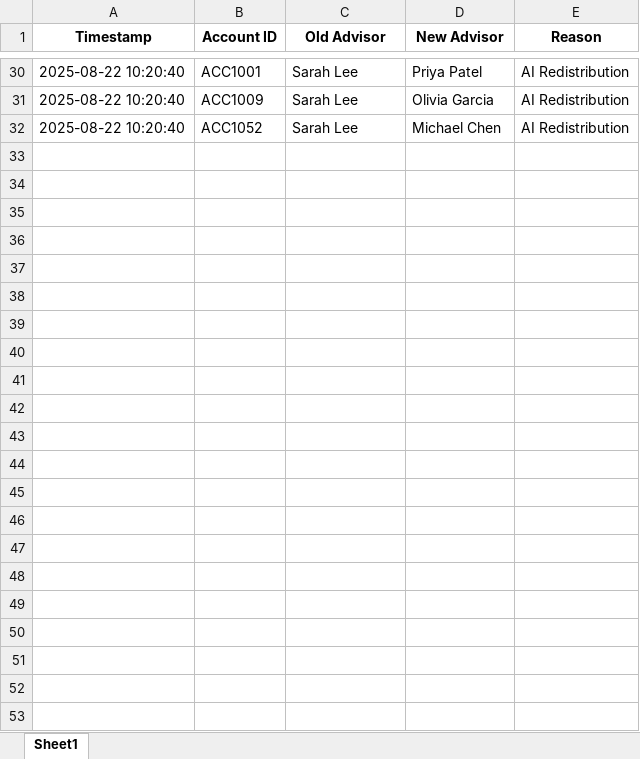
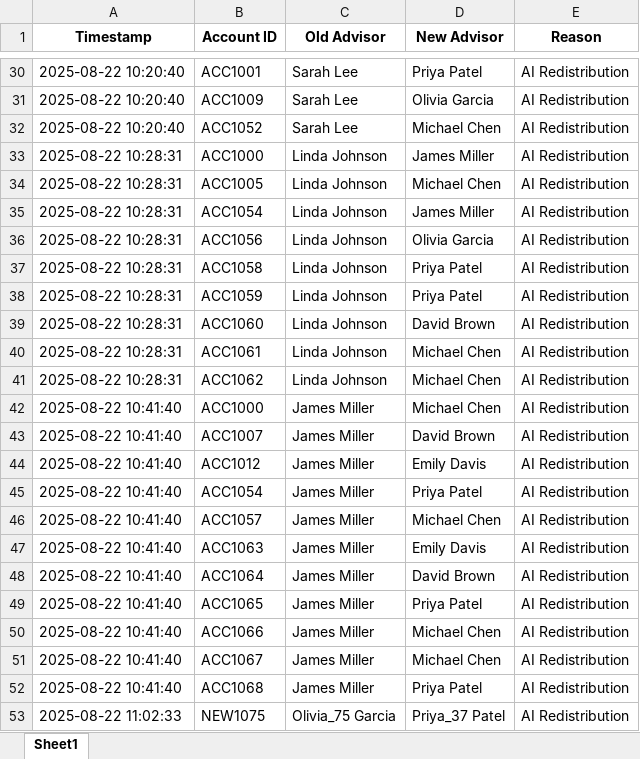
Before and after one commit to nevins321/AI-Advisor_Accounts-Redistribution, an Excel workbook: redistribution_log.xlsx, sheet Sheet1, drawn as a sheet; only a part is shown, gaps mark what is left out; values as stored, in another font and other column widths than the file's, no borders; the diff names each change by its address in the sheet, - before the commit and + after, or states it on an @@ line.

```diff
--- a/redistribution_log.xlsx (sheet Sheet1)
+++ b/redistribution_log.xlsx (sheet Sheet1)
+row 33: 2025-08-22 10:28:31 | ACC1000 | Linda Johnson | James Miller | AI Redistribution
+row 34: 2025-08-22 10:28:31 | ACC1005 | Linda Johnson | Michael Chen | AI Redistribution
+row 35: 2025-08-22 10:28:31 | ACC1054 | Linda Johnson | James Miller | AI Redistribution
+row 36: 2025-08-22 10:28:31 | ACC1056 | Linda Johnson | Olivia Garcia | AI Redistribution
+row 37: 2025-08-22 10:28:31 | ACC1058 | Linda Johnson | Priya Patel | AI Redistribution
+row 38: 2025-08-22 10:28:31 | ACC1059 | Linda Johnson | Priya Patel | AI Redistribution
+row 39: 2025-08-22 10:28:31 | ACC1060 | Linda Johnson | David Brown | AI Redistribution
+row 40: 2025-08-22 10:28:31 | ACC1061 | Linda Johnson | Michael Chen | AI Redistribution
+row 41: 2025-08-22 10:28:31 | ACC1062 | Linda Johnson | Michael Chen | AI Redistribution
+row 42: 2025-08-22 10:41:40 | ACC1000 | James Miller | Michael Chen | AI Redistribution
+row 43: 2025-08-22 10:41:40 | ACC1007 | James Miller | David Brown | AI Redistribution
+row 44: 2025-08-22 10:41:40 | ACC1012 | James Miller | Emily Davis | AI Redistribution
+row 45: 2025-08-22 10:41:40 | ACC1054 | James Miller | Priya Patel | AI Redistribution
+row 46: 2025-08-22 10:41:40 | ACC1057 | James Miller | Michael Chen | AI Redistribution
+row 47: 2025-08-22 10:41:40 | ACC1063 | James Miller | Emily Davis | AI Redistribution
+row 48: 2025-08-22 10:41:40 | ACC1064 | James Miller | David Brown | AI Redistribution
+row 49: 2025-08-22 10:41:40 | ACC1065 | James Miller | Priya Patel | AI Redistribution
+row 50: 2025-08-22 10:41:40 | ACC1066 | James Miller | Michael Chen | AI Redistribution
+row 51: 2025-08-22 10:41:40 | ACC1067 | James Miller | Michael Chen | AI Redistribution
+row 52: 2025-08-22 10:41:40 | ACC1068 | James Miller | Priya Patel | AI Redistribution
+row 53: 2025-08-22 11:02:33 | NEW1075 | Olivia_75 Garcia | Priya_37 Patel | AI Redistribution
```
Also changed, not shown: advisors_extended.xlsx, 4 other files.
